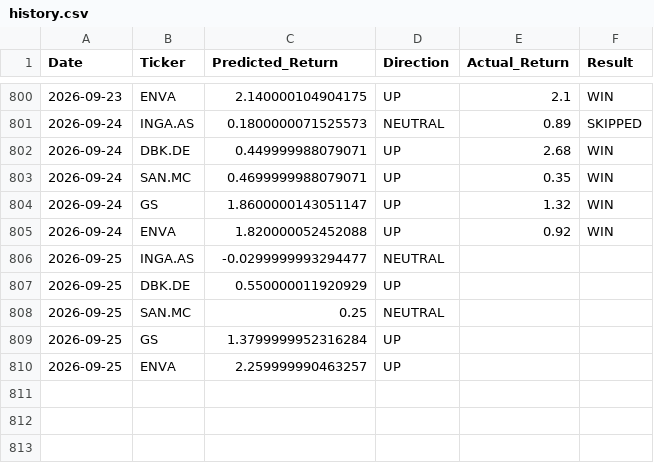
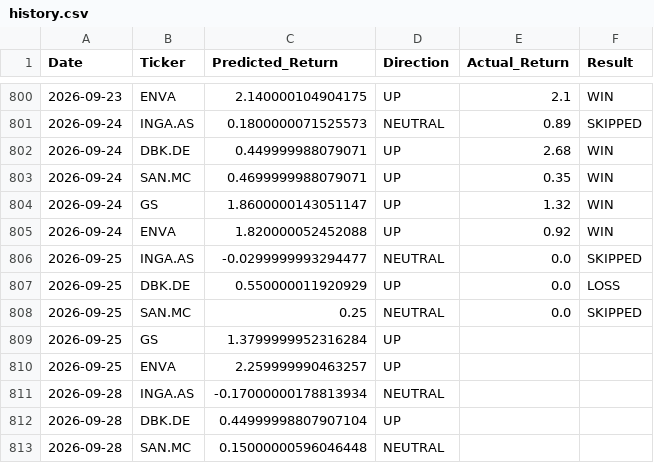
Before and after one commit to dimos-xe/stock-prediction-bot, a CSV file: history.csv, drawn as a sheet; only a part is shown, gaps mark what is left out.

Commit message:
📈 Update EU prediction history [skip ci]

```diff
--- a/history.csv
+++ b/history.csv
@@ -805,6 +805,9 @@ Date,Ticker,Predicted_Return,Direction,Actual_Return,Result
 2026-09-24,ENVA,1.820000052452088,UP,0.92,WIN
-2026-09-25,INGA.AS,-0.0299999993294477,NEUTRAL,,
-2026-09-25,DBK.DE,0.550000011920929,UP,,
-2026-09-25,SAN.MC,0.25,NEUTRAL,,
+2026-09-25,INGA.AS,-0.0299999993294477,NEUTRAL,0.0,SKIPPED
+2026-09-25,DBK.DE,0.550000011920929,UP,0.0,LOSS
+2026-09-25,SAN.MC,0.25,NEUTRAL,0.0,SKIPPED
 2026-09-25,GS,1.3799999952316284,UP,,
 2026-09-25,ENVA,2.259999990463257,UP,,
+2026-09-28,INGA.AS,-0.17000000178813934,NEUTRAL,,
+2026-09-28,DBK.DE,0.44999998807907104,UP,,
+2026-09-28,SAN.MC,0.15000000596046448,NEUTRAL,,
```
